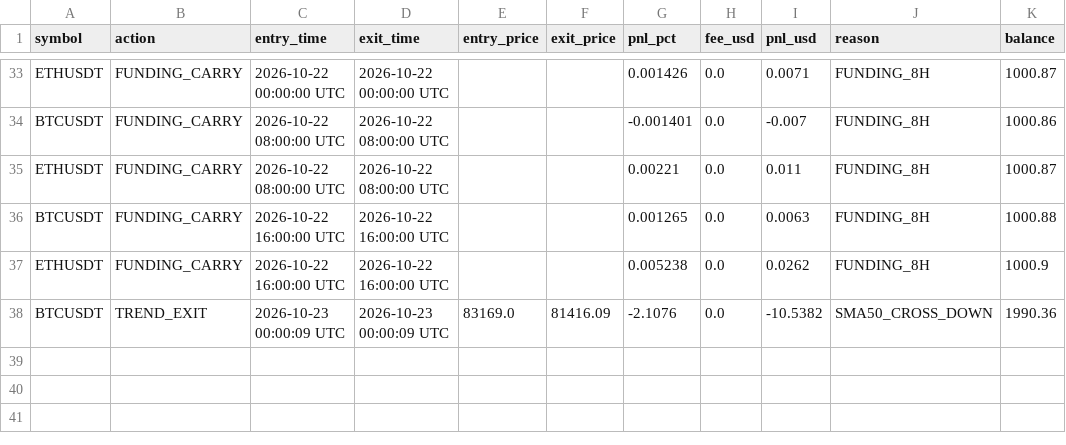
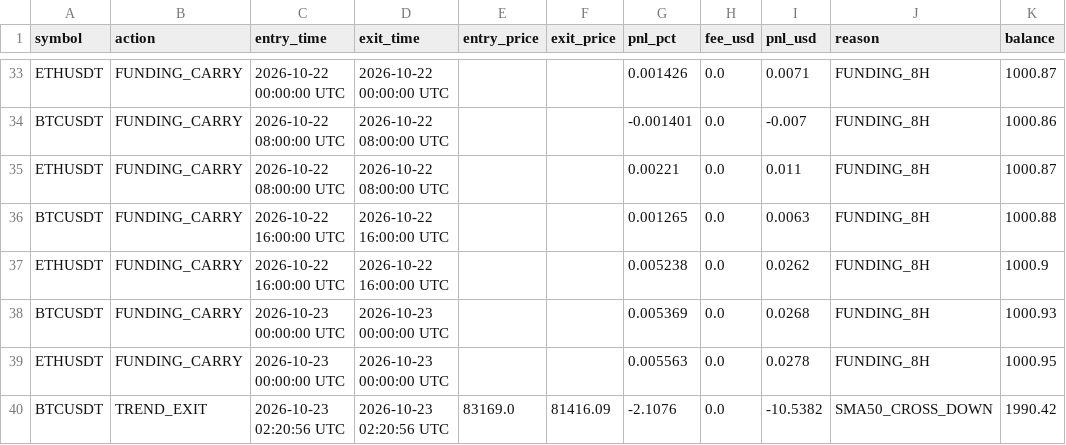
Before and after one commit to thokfoot/crypto-orderblock-bot, a CSV file: data/crypto_paper_trades.csv, drawn as a sheet; only a part is shown, gaps mark what is left out.

```diff
--- a/data/crypto_paper_trades.csv
+++ b/data/crypto_paper_trades.csv
@@ -37,2 +37,4 @@ BTCUSDT,FUNDING_CARRY,2026-10-22 16:00:00 UTC,2026-10-22 16:00:00 UTC,,,0.001265
 ETHUSDT,FUNDING_CARRY,2026-10-22 16:00:00 UTC,2026-10-22 16:00:00 UTC,,,0.005238,0.0,0.0262,FUNDING_8H,1000.9
-BTCUSDT,TREND_EXIT,2026-10-23 00:00:09 UTC,2026-10-23 00:00:09 UTC,83169.0,81416.09,-2.1076,0.0,-10.5382,SMA50_CROSS_DOWN,1990.36
+BTCUSDT,FUNDING_CARRY,2026-10-23 00:00:00 UTC,2026-10-23 00:00:00 UTC,,,0.005369,0.0,0.0268,FUNDING_8H,1000.93
+ETHUSDT,FUNDING_CARRY,2026-10-23 00:00:00 UTC,2026-10-23 00:00:00 UTC,,,0.005563,0.0,0.0278,FUNDING_8H,1000.95
+BTCUSDT,TREND_EXIT,2026-10-23 02:20:56 UTC,2026-10-23 02:20:56 UTC,83169.0,81416.09,-2.1076,0.0,-10.5382,SMA50_CROSS_DOWN,1990.42
```
Also changed, not shown: 2 other files.
